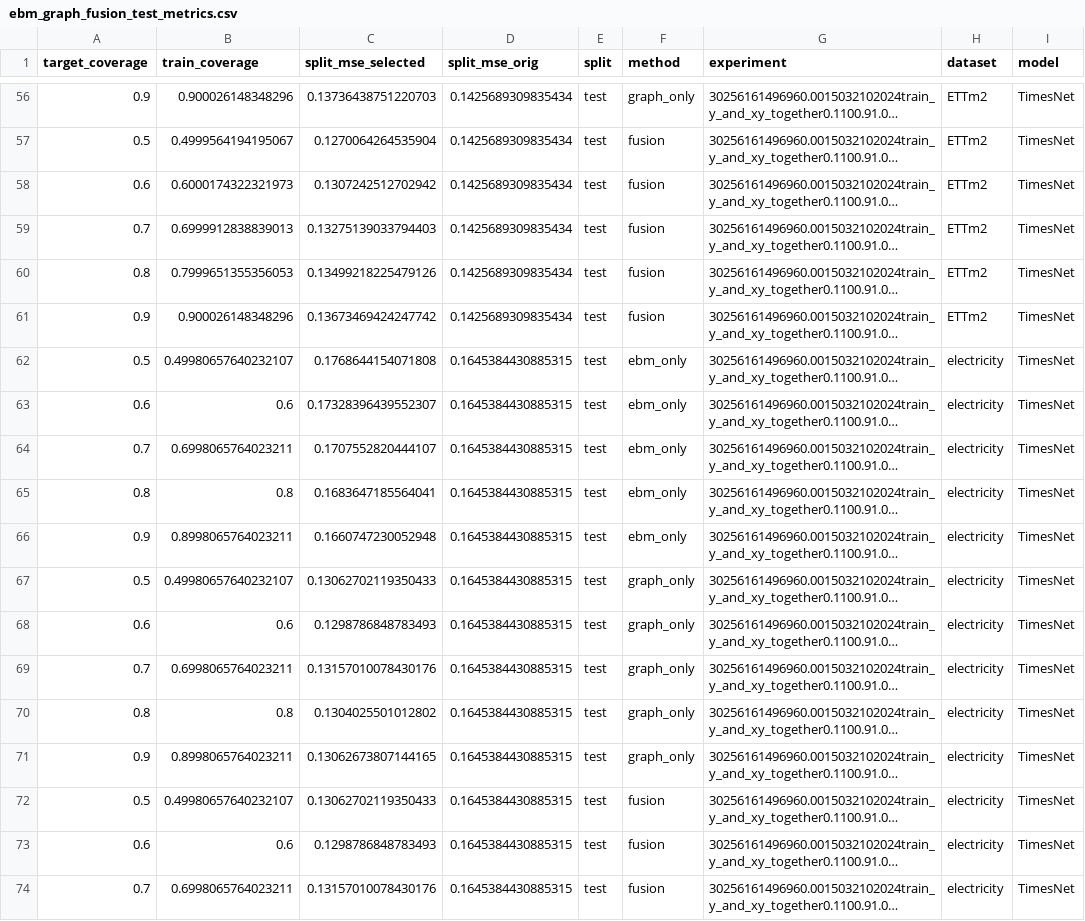
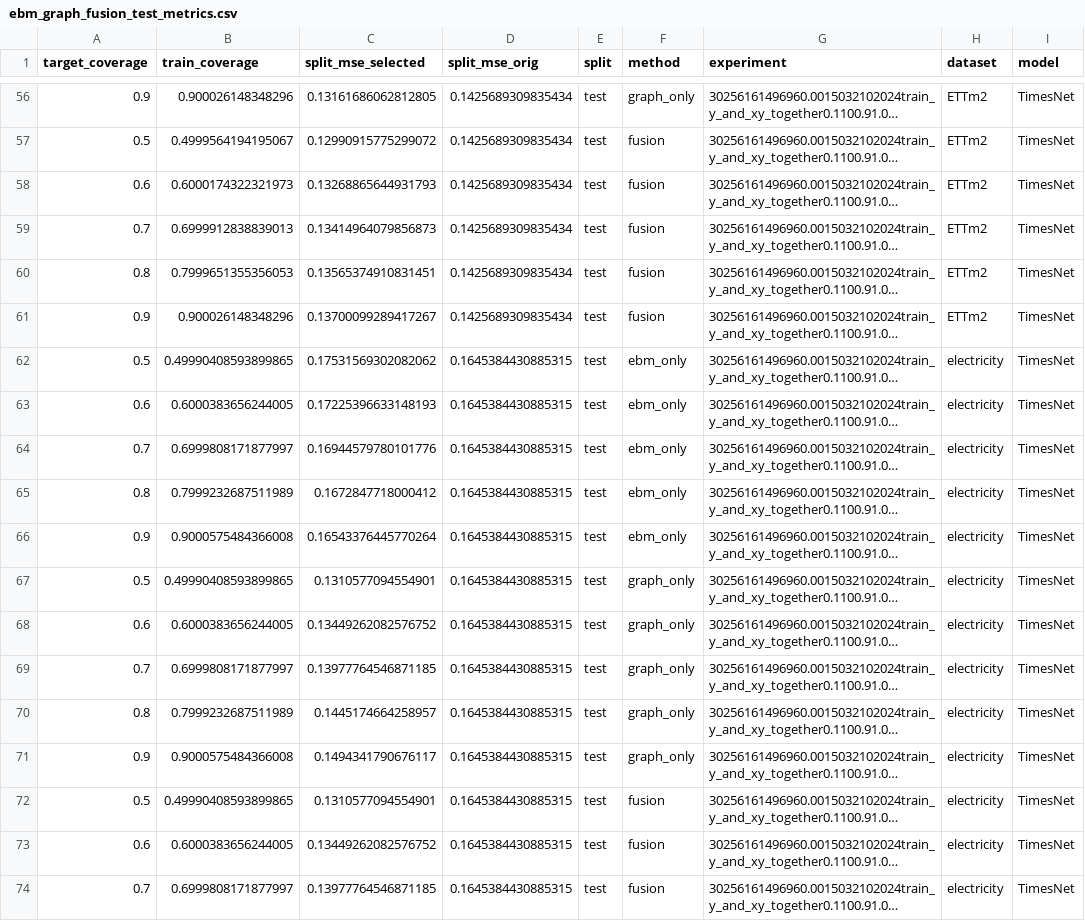
Before and after one commit to Xavian1-oss/Time-Energy_Model, a CSV file: ebm_graph_fusion_metrics/TimesNet/ebm_graph_fusion_test_metrics.csv, drawn as a sheet; only a part is shown, gaps mark what is left out; long unchanged cells end in …; the diff covers the shown part only; the diff names each change by its address in the sheet, - before the commit and + after, or states it on an @@ line.

```diff
--- a/ebm_graph_fusion_metrics/TimesNet/ebm_graph_fusion_test_metrics.csv
+++ b/ebm_graph_fusion_metrics/TimesNet/ebm_graph_fusion_test_metrics.csv
-C56 (split_mse_selected): 0.13736438751220703
+C56 (split_mse_selected): 0.13161686062812805
-C57 (split_mse_selected): 0.1270064264535904
+C57 (split_mse_selected): 0.12990915775299072
-C58 (split_mse_selected): 0.1307242512702942
+C58 (split_mse_selected): 0.13268865644931793
-C59 (split_mse_selected): 0.13275139033794403
+C59 (split_mse_selected): 0.13414964079856873
-C60 (split_mse_selected): 0.13499218225479126
+C60 (split_mse_selected): 0.13565374910831451
-C61 (split_mse_selected): 0.13673469424247742
+C61 (split_mse_selected): 0.13700099289417267
-B62 (train_coverage): 0.49980657640232107
+B62 (train_coverage): 0.49990408593899865
-C62 (split_mse_selected): 0.1768644154071808
+C62 (split_mse_selected): 0.17531569302082062
-B63 (train_coverage): 0.6
+B63 (train_coverage): 0.6000383656244005
-C63 (split_mse_selected): 0.17328396439552307
+C63 (split_mse_selected): 0.17225396633148193
-B64 (train_coverage): 0.6998065764023211
+B64 (train_coverage): 0.6999808171877997
-C64 (split_mse_selected): 0.1707552820444107
+C64 (split_mse_selected): 0.16944579780101776
-B65 (train_coverage): 0.8
+B65 (train_coverage): 0.7999232687511989
-C65 (split_mse_selected): 0.1683647185564041
+C65 (split_mse_selected): 0.1672847718000412
-B66 (train_coverage): 0.8998065764023211
+B66 (train_coverage): 0.9000575484366008
-C66 (split_mse_selected): 0.1660747230052948
+C66 (split_mse_selected): 0.16543376445770264
-B67 (train_coverage): 0.49980657640232107
+B67 (train_coverage): 0.49990408593899865
-C67 (split_mse_selected): 0.13062702119350433
+C67 (split_mse_selected): 0.1310577094554901
-B68 (train_coverage): 0.6
+B68 (train_coverage): 0.6000383656244005
-C68 (split_mse_selected): 0.1298786848783493
+C68 (split_mse_selected): 0.13449262082576752
-B69 (train_coverage): 0.6998065764023211
+B69 (train_coverage): 0.6999808171877997
-C69 (split_mse_selected): 0.13157010078430176
+C69 (split_mse_selected): 0.13977764546871185
-B70 (train_coverage): 0.8
+B70 (train_coverage): 0.7999232687511989
-C70 (split_mse_selected): 0.1304025501012802
+C70 (split_mse_selected): 0.1445174664258957
-B71 (train_coverage): 0.8998065764023211
+B71 (train_coverage): 0.9000575484366008
-C71 (split_mse_selected): 0.13062673807144165
+C71 (split_mse_selected): 0.1494341790676117
-B72 (train_coverage): 0.49980657640232107
+B72 (train_coverage): 0.49990408593899865
-C72 (split_mse_selected): 0.13062702119350433
+C72 (split_mse_selected): 0.1310577094554901
-B73 (train_coverage): 0.6
+B73 (train_coverage): 0.6000383656244005
-C73 (split_mse_selected): 0.1298786848783493
+C73 (split_mse_selected): 0.13449262082576752
-B74 (train_coverage): 0.6998065764023211
+B74 (train_coverage): 0.6999808171877997
-C74 (split_mse_selected): 0.13157010078430176
+C74 (split_mse_selected): 0.13977764546871185
```
Also changed, not shown: 118 edited cells elsewhere in this file, ebm_graph_fusion_metrics/Autoformer/ebm_graph_fusion_test_metrics.csv, ebm_graph_fusion_metrics/FEDformer/ebm_graph_fusion_test_metrics.csv, 31 other files.
